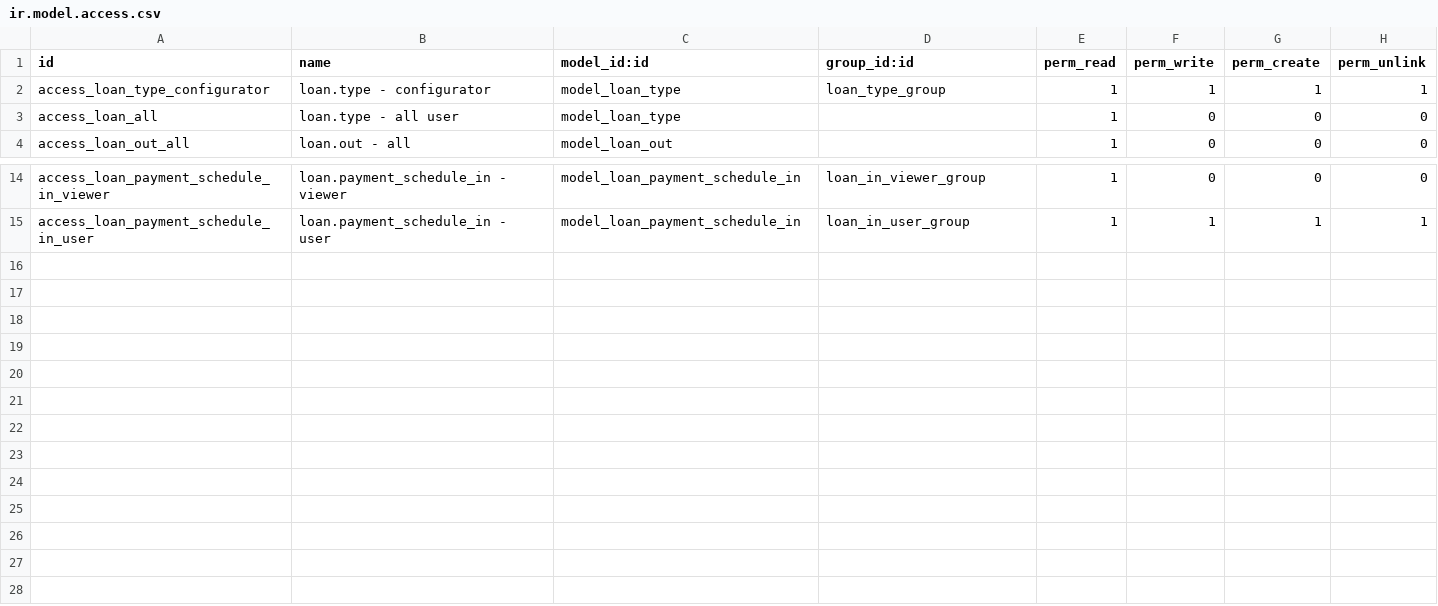
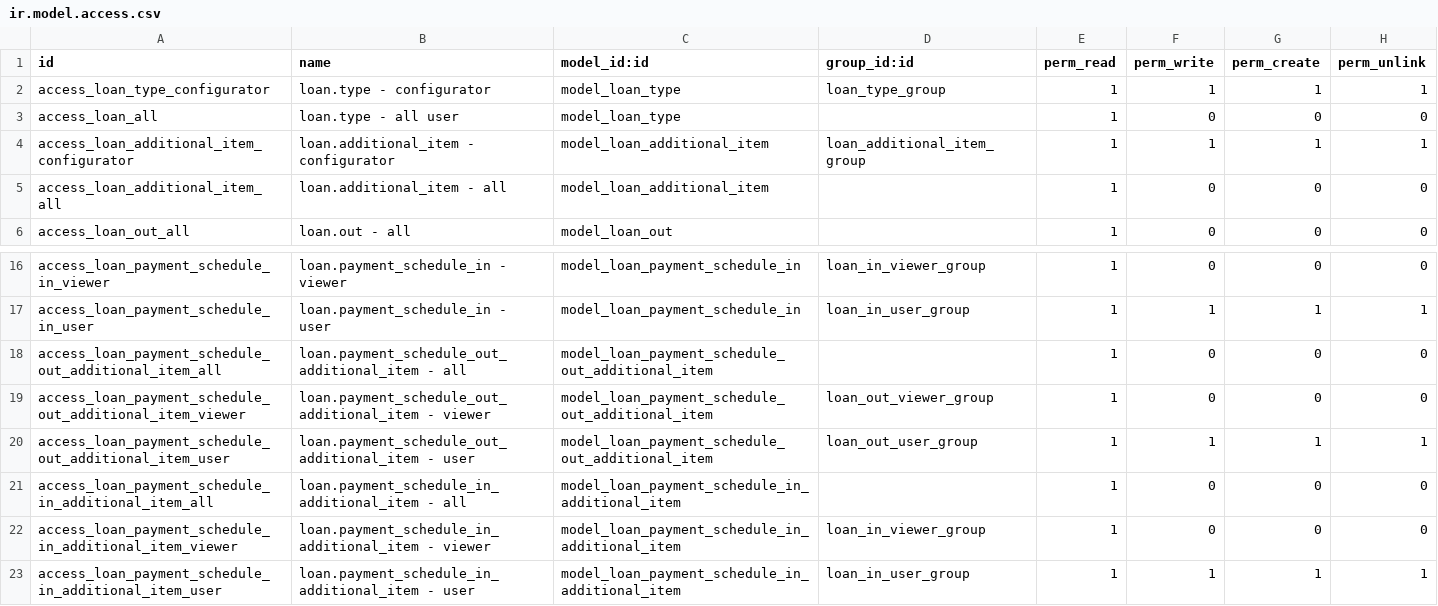
Before and after one commit to open-synergy/ssi-loan, a CSV file: ssi_loan/security/ir.model.access.csv, drawn as a sheet; only a part is shown, gaps mark what is left out; the diff names each change by its address in the sheet, - before the commit and + after, or states it on an @@ line.

Commit message:
[ssi_loan] 14.0.1.1.0
* Additional item for each installment
* Editable payment schedule

```diff
--- a/ssi_loan/security/ir.model.access.csv
+++ b/ssi_loan/security/ir.model.access.csv
+row 4: access_loan_additional_item_configurator | loan.additional_item - configurator | model_loan_additional_item | loan_additional_item_group | 1 | 1 | 1 | 1
+row 5: access_loan_additional_item_all | loan.additional_item - all | model_loan_additional_item |  | 1 | 0 | 0 | 0
+row 18: access_loan_payment_schedule_out_additional_item_all | loan.payment_schedule_out_additional_item - all | model_loan_payment_schedule_out_additional_item |  | 1 | 0 | 0 | 0
+row 19: access_loan_payment_schedule_out_additional_item_viewer | loan.payment_schedule_out_additional_item - viewer | model_loan_payment_schedule_out_additional_item | loan_out_viewer_group | 1 | 0 | 0 | 0
+row 20: access_loan_payment_schedule_out_additional_item_user | loan.payment_schedule_out_additional_item - user | model_loan_payment_schedule_out_additional_item | loan_out_user_group | 1 | 1 | 1 | 1
+row 21: access_loan_payment_schedule_in_additional_item_all | loan.payment_schedule_in_additional_item - all | model_loan_payment_schedule_in_additional_item |  | 1 | 0 | 0 | 0
+row 22: access_loan_payment_schedule_in_additional_item_viewer | loan.payment_schedule_in_additional_item - viewer | model_loan_payment_schedule_in_additional_item | loan_in_viewer_group | 1 | 0 | 0 | 0
+row 23: access_loan_payment_schedule_in_additional_item_user | loan.payment_schedule_in_additional_item - user | model_loan_payment_schedule_in_additional_item | loan_in_user_group | 1 | 1 | 1 | 1
```
Also changed, not shown: 15 other files.
